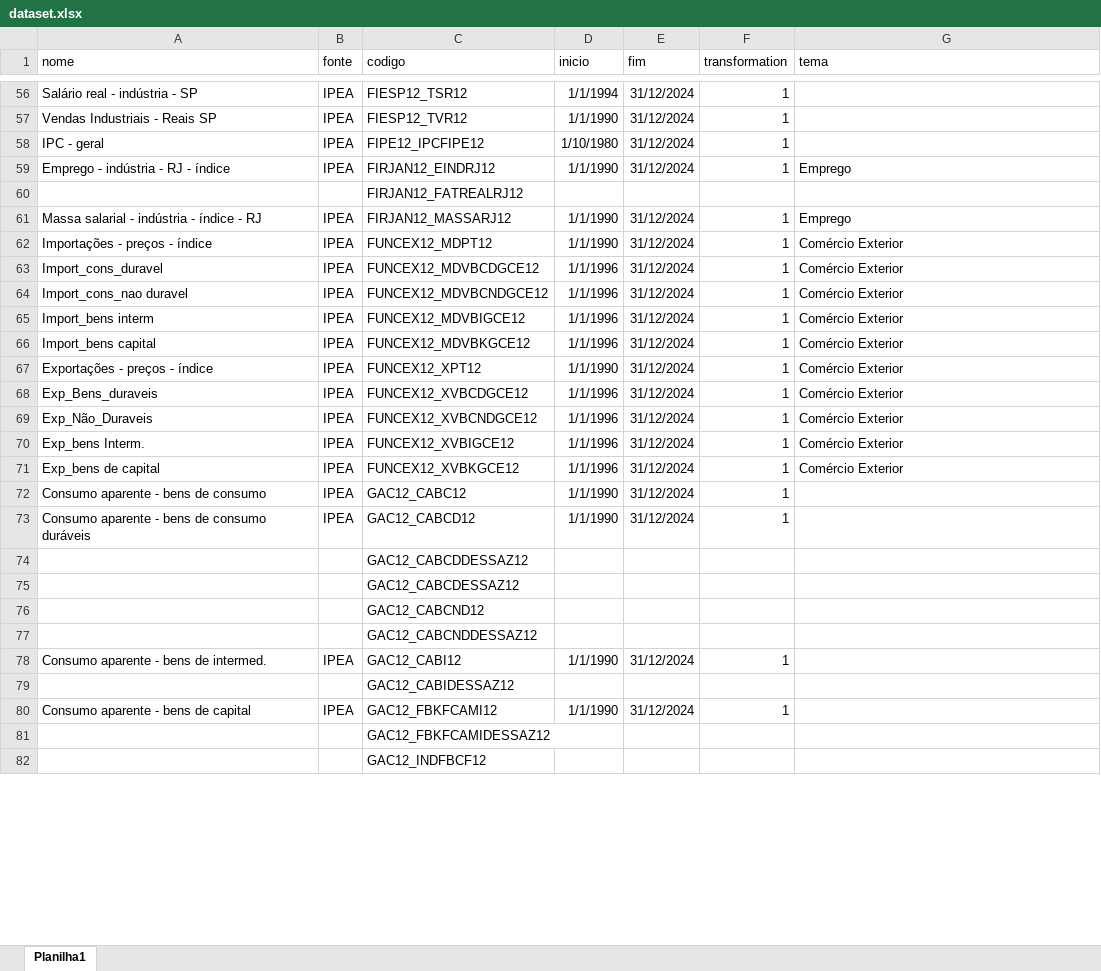
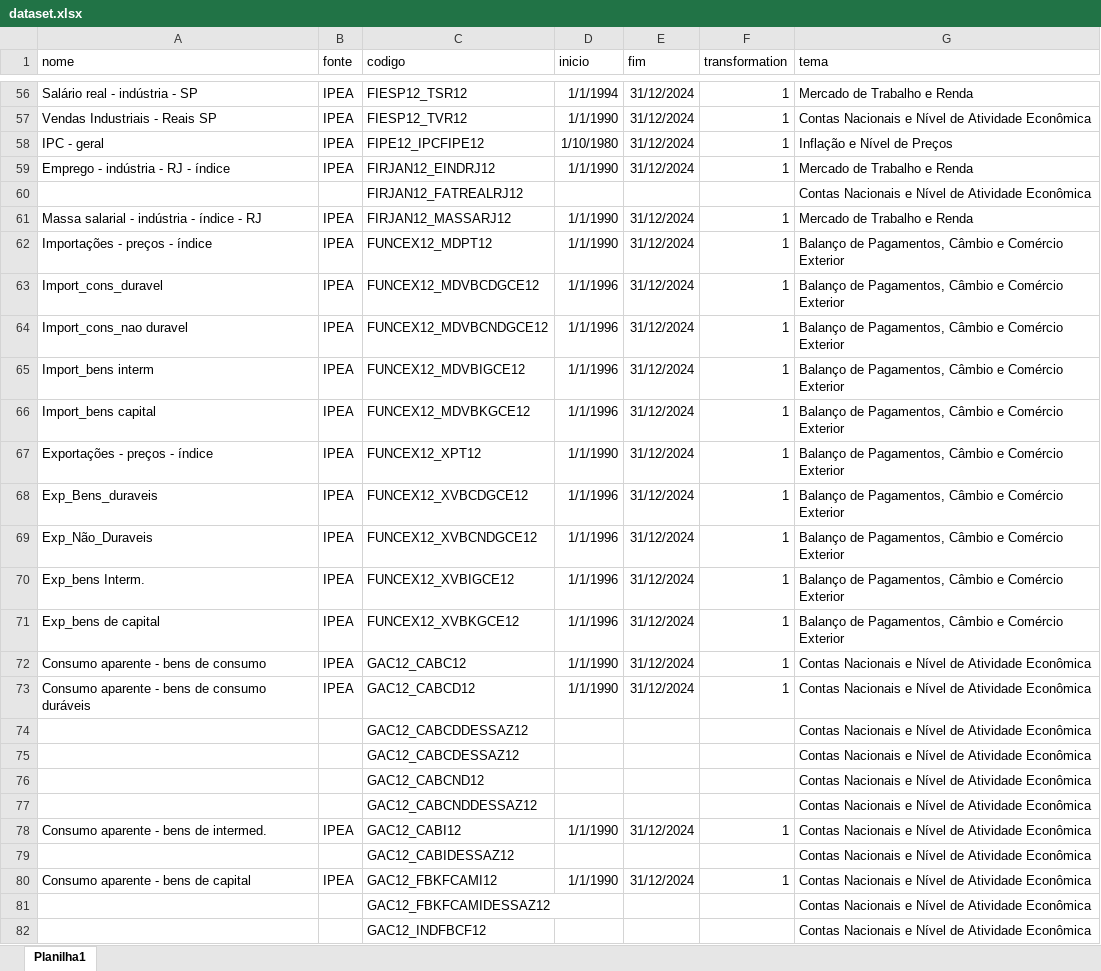
Before and after one commit to KouranliKe/TCC, an Excel workbook: Brazil/data/dataset.xlsx, sheet Planilha1, drawn as a sheet; only a part is shown, gaps mark what is left out; values as stored, in another font and other column widths than the file's, no borders; table styles not drawn; the diff covers the shown part only; the diff names each change by its address in the sheet, - before the commit and + after, or states it on an @@ line.

```diff
--- a/Brazil/data/dataset.xlsx (sheet Planilha1)
+++ b/Brazil/data/dataset.xlsx (sheet Planilha1)
-G56 (tema): (empty)
+G56 (tema): Mercado de Trabalho e Renda
-G57 (tema): (empty)
+G57 (tema): Contas Nacionais e Nível de Atividade Econômica
-G58 (tema): (empty)
+G58 (tema): Inflação e Nível de Preços
-G59 (tema): Emprego
+G59 (tema): Mercado de Trabalho e Renda
-G60 (tema): (empty)
+G60 (tema): Contas Nacionais e Nível de Atividade Econômica
-G61 (tema): Emprego
+G61 (tema): Mercado de Trabalho e Renda
-G62:G71 (tema): Comércio Exterior
+G62:G71 (tema): Balanço de Pagamentos, Câmbio e Comércio Exterior
-G72:G82 (tema): (empty)
+G72:G82 (tema): Contas Nacionais e Nível de Atividade Econômica
```
Also changed, not shown: 114 edited cells elsewhere in this sheet, 8 other files.
